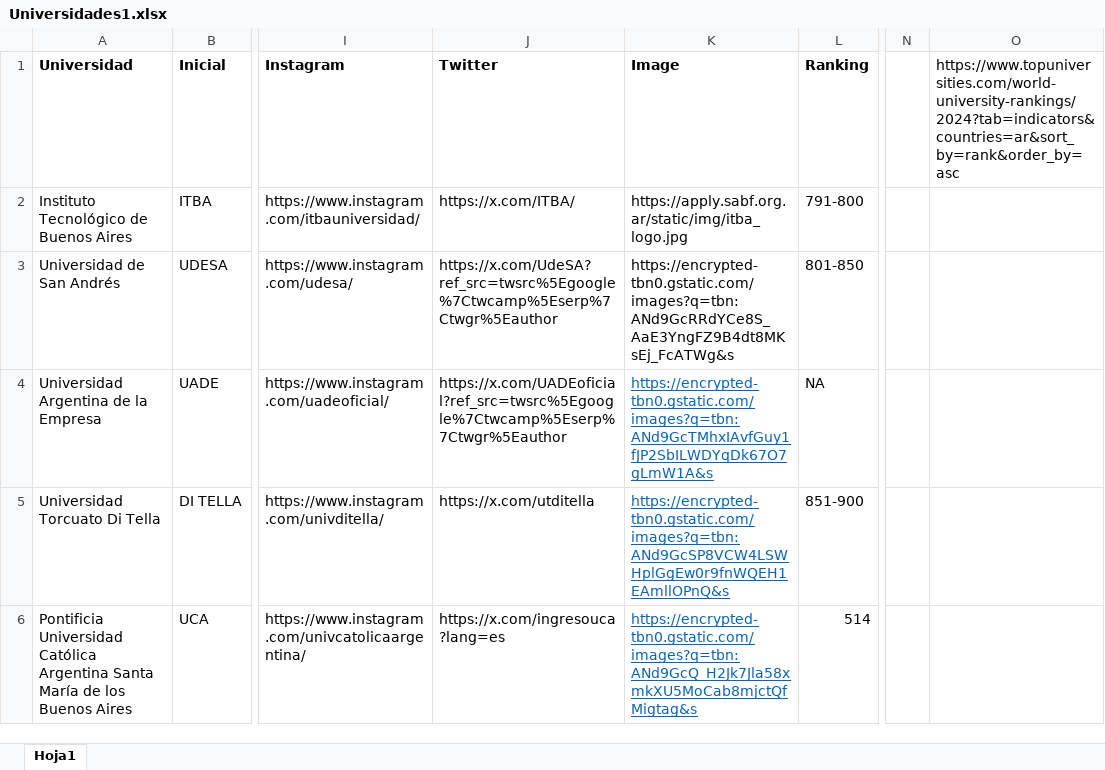
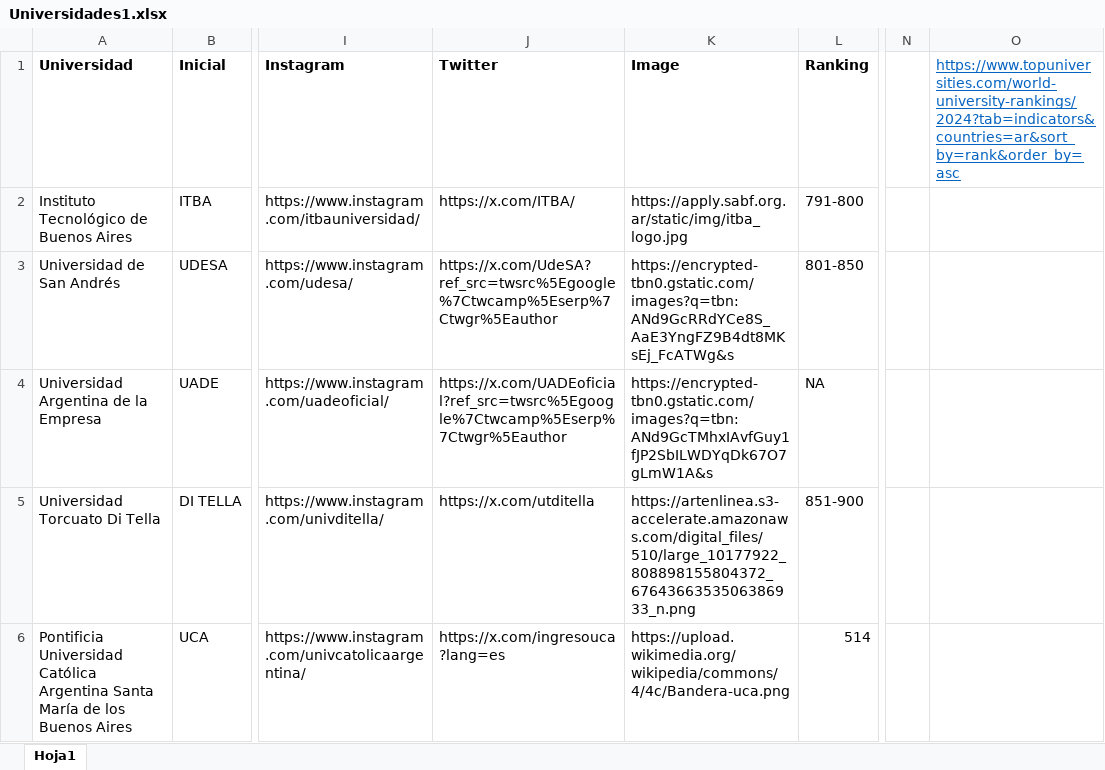
Before and after one commit to martingotz/tesis14, an Excel workbook: my-chatbot/client/public/Universidades1.xlsx, sheet Hoja1, drawn as a sheet; only a part is shown, gaps mark what is left out; values as stored, in another font and other column widths than the file's, no borders; the diff covers the shown part only; the diff names each change by its address in the sheet, - before the commit and + after, or states it on an @@ line.

```diff
--- a/my-chatbot/client/public/Universidades1.xlsx (sheet Hoja1)
+++ b/my-chatbot/client/public/Universidades1.xlsx (sheet Hoja1)
@@ O1 underline: off → on, text colour: black → #0563C1 @@
@@ K4:K6 underline: on → off, text colour: #0563C1 → black @@
-K5 (Image): https://encrypted-tbn0.gstatic.com/images?q=tbn:ANd9GcSP8VCW4LSWHplGgEw0r9fnWQEH1EAmllOPnQ&s
+K5 (Image): https://artenlinea.s3-accelerate.amazonaws.com/digital_files/510/large_10177922_808898155804372_6764366353506386933_n.png
-K6 (Image): https://encrypted-tbn0.gstatic.com/images?q=tbn:ANd9GcQ_H2Jk7Jla58xmkXU5MoCab8mjctQfMigtag&s
+K6 (Image): https://upload.wikimedia.org/wikipedia/commons/4/4c/Bandera-uca.png
```
Also changed, not shown: 3 added rows elsewhere in this sheet, my-chatbot/client/public/Prueba2.xlsx, 24 other files.
